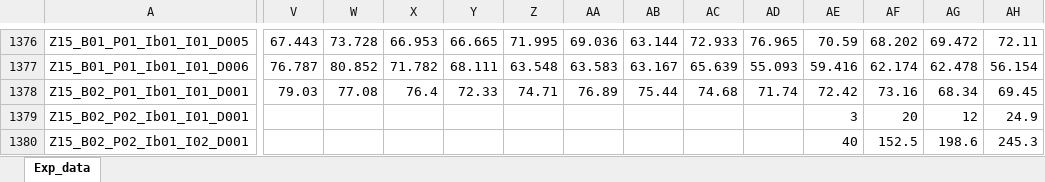
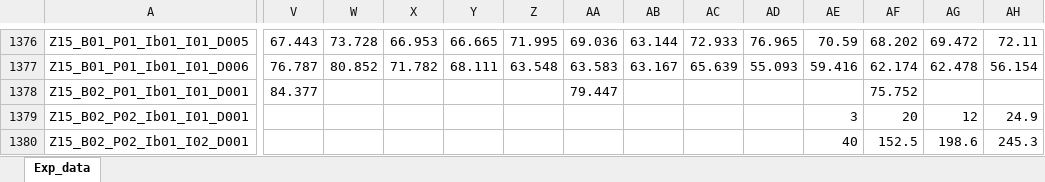
Before and after one commit to DnsUpgradeEnvironment/transfer, an Excel workbook: Exp_data.xlsx, sheet Exp_data, drawn as a sheet; only a part is shown, gaps mark what is left out; values as stored, in another font and other column widths than the file's, no borders; the diff covers the shown part only; the diff names each change by its address in the sheet, - before the commit and + after, or states it on an @@ line.

```diff
--- a/Exp_data.xlsx (sheet Exp_data)
+++ b/Exp_data.xlsx (sheet Exp_data)
-V1378: 79.03
+V1378: 84.377
-W1378: 77.08
+W1378: (empty)
-X1378: 76.4
+X1378: (empty)
-Y1378: 72.33
+Y1378: (empty)
-Z1378: 74.71
+Z1378: (empty)
-AA1378: 76.89
+AA1378: 79.447
-AB1378: 75.44
+AB1378: (empty)
-AC1378: 74.68
+AC1378: (empty)
-AD1378: 71.74
+AD1378: (empty)
-AE1378: 72.42
+AE1378: (empty)
-AF1378: 73.16
+AF1378: 75.752
-AG1378: 68.34
+AG1378: (empty)
-AH1378: 69.45
+AH1378: (empty)
```
Also changed, not shown: 7 edited cells elsewhere in this sheet, Exp_meta.xlsx, Tab_5c_Wetter.xlsx, 1 other file.
